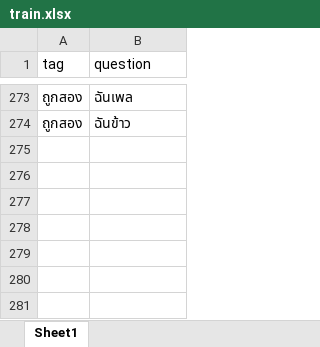
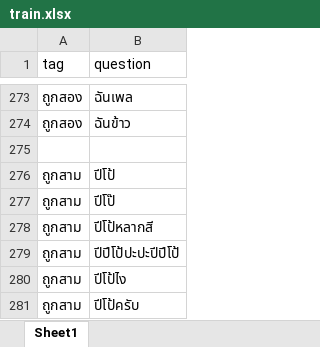
Before and after one commit to thanakritmos12/Chatbot-Business-Law, an Excel workbook: data/train.xlsx, sheet Sheet1, drawn as a sheet; only a part is shown, gaps mark what is left out; values as stored, in another font and other column widths than the file's, no borders; the diff names each change by its address in the sheet, - before the commit and + after, or states it on an @@ line.

Commit message:
create new tag and add keyword train

```diff
--- a/data/train.xlsx (sheet Sheet1)
+++ b/data/train.xlsx (sheet Sheet1)
+row 275: (empty)
+row 276: ถูกสาม | ปีโป้
+row 277: ถูกสาม | ปีโป๊
+row 278: ถูกสาม | ปีโป้หลากสี
+row 279: ถูกสาม | ปีปีโป้ปะปะปีปีโป้
+row 280: ถูกสาม | ปีโป้ไง
+row 281: ถูกสาม | ปีโป้ครับ
```
